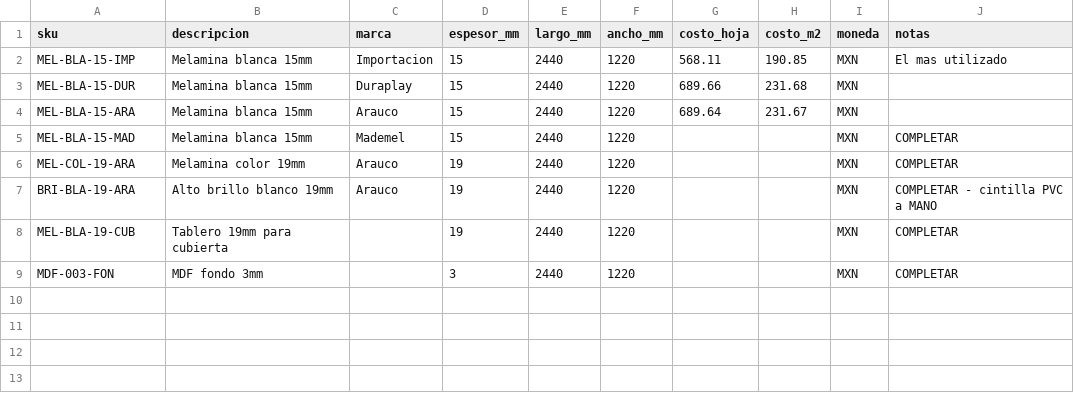
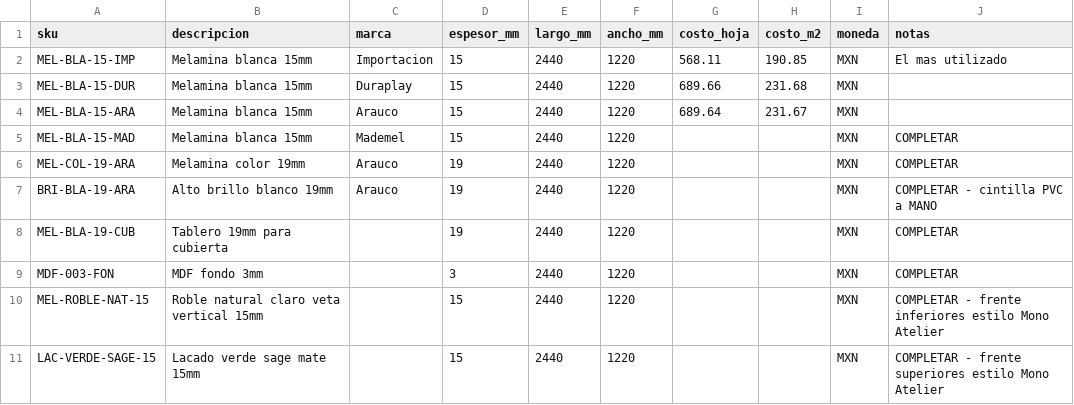
Before and after one commit to JulioRonin/monoatelier-os, a CSV file: mono-forge/catalog/materiales.csv, drawn as a sheet.

```diff
--- a/mono-forge/catalog/materiales.csv
+++ b/mono-forge/catalog/materiales.csv
@@ -9 +9,3 @@ MEL-BLA-19-CUB,Tablero 19mm para cubierta,,19,2440,1220,,,MXN,COMPLETAR
 MDF-003-FON,MDF fondo 3mm,,3,2440,1220,,,MXN,COMPLETAR
+MEL-ROBLE-NAT-15,Roble natural claro veta vertical 15mm,,15,2440,1220,,,MXN,COMPLETAR - frente inferiores estilo Mono Atelier
+LAC-VERDE-SAGE-15,Lacado verde sage mate 15mm,,15,2440,1220,,,MXN,COMPLETAR - frente superiores estilo Mono Atelier
```
Also changed, not shown: 7 other files.
